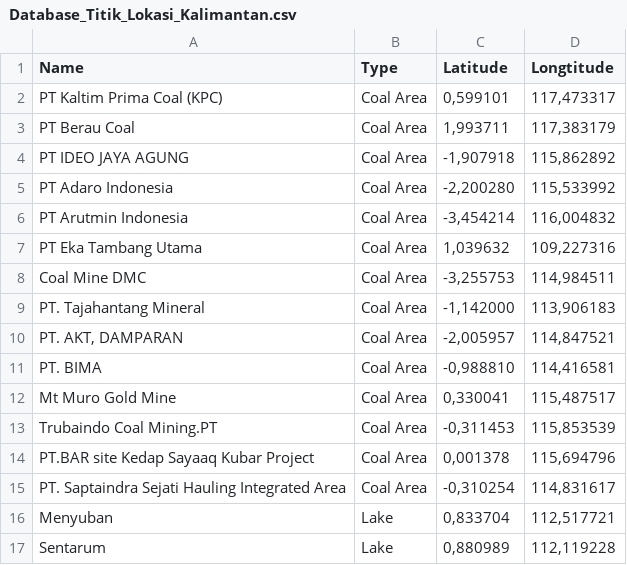
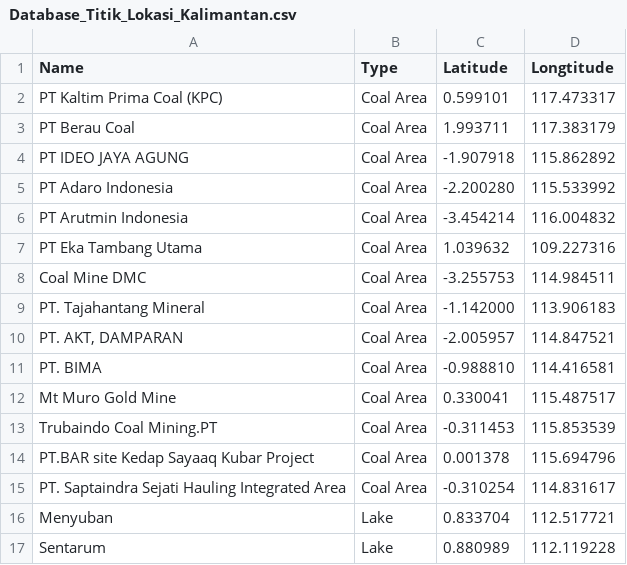
Before and after one commit to putrimegi/VegetationChangesApp, a CSV file: Database_Titik_Lokasi_Kalimantan.csv, drawn as a sheet; only a part is shown; the diff covers the shown part only.

Commit message:
update , menjadi . di csv

```diff
--- a/Database_Titik_Lokasi_Kalimantan.csv
+++ b/Database_Titik_Lokasi_Kalimantan.csv
@@ -1,17 +1,17 @@
 Name,Type,Latitude,Longtitude
-PT Kaltim Prima Coal (KPC),Coal Area,"0,599101","117,473317"
-PT Berau Coal,Coal Area,"1,993711","117,383179"
-PT IDEO JAYA AGUNG,Coal Area,"-1,907918","115,862892"
-PT Adaro Indonesia,Coal Area,"-2,200280","115,533992"
-PT Arutmin Indonesia,Coal Area,"-3,454214","116,004832"
-PT Eka Tambang Utama,Coal Area,"1,039632","109,227316"
-Coal Mine DMC,Coal Area,"-3,255753","114,984511"
-PT. Tajahantang Mineral,Coal Area,"-1,142000","113,906183"
-"PT. AKT, DAMPARAN",Coal Area,"-2,005957","114,847521"
-PT. BIMA,Coal Area,"-0,988810","114,416581"
-Mt Muro Gold Mine,Coal Area,"0,330041","115,487517"
-Trubaindo Coal Mining.PT,Coal Area,"-0,311453","115,853539"
-PT.BAR site Kedap Sayaaq Kubar Project,Coal Area,"0,001378","115,694796"
-PT. Saptaindra Sejati Hauling Integrated Area,Coal Area,"-0,310254","114,831617"
-Menyuban,Lake,"0,833704","112,517721"
-Sentarum ,Lake,"0,880989","112,119228"
+PT Kaltim Prima Coal (KPC),Coal Area,"0.599101","117.473317"
+PT Berau Coal,Coal Area,"1.993711","117.383179"
+PT IDEO JAYA AGUNG,Coal Area,"-1.907918","115.862892"
+PT Adaro Indonesia,Coal Area,"-2.200280","115.533992"
+PT Arutmin Indonesia,Coal Area,"-3.454214","116.004832"
+PT Eka Tambang Utama,Coal Area,"1.039632","109.227316"
+Coal Mine DMC,Coal Area,"-3.255753","114.984511"
+PT. Tajahantang Mineral,Coal Area,"-1.142000","113.906183"
+"PT. AKT, DAMPARAN",Coal Area,"-2.005957","114.847521"
+PT. BIMA,Coal Area,"-0.988810","114.416581"
+Mt Muro Gold Mine,Coal Area,"0.330041","115.487517"
+Trubaindo Coal Mining.PT,Coal Area,"-0.311453","115.853539"
+PT.BAR site Kedap Sayaaq Kubar Project,Coal Area,"0.001378","115.694796"
+PT. Saptaindra Sejati Hauling Integrated Area,Coal Area,"-0.310254","114.831617"
+Menyuban,Lake,"0.833704","112.517721"
+Sentarum ,Lake,"0.880989","112.119228"
```
Also changed, not shown: 34 edited cells elsewhere in this file.
